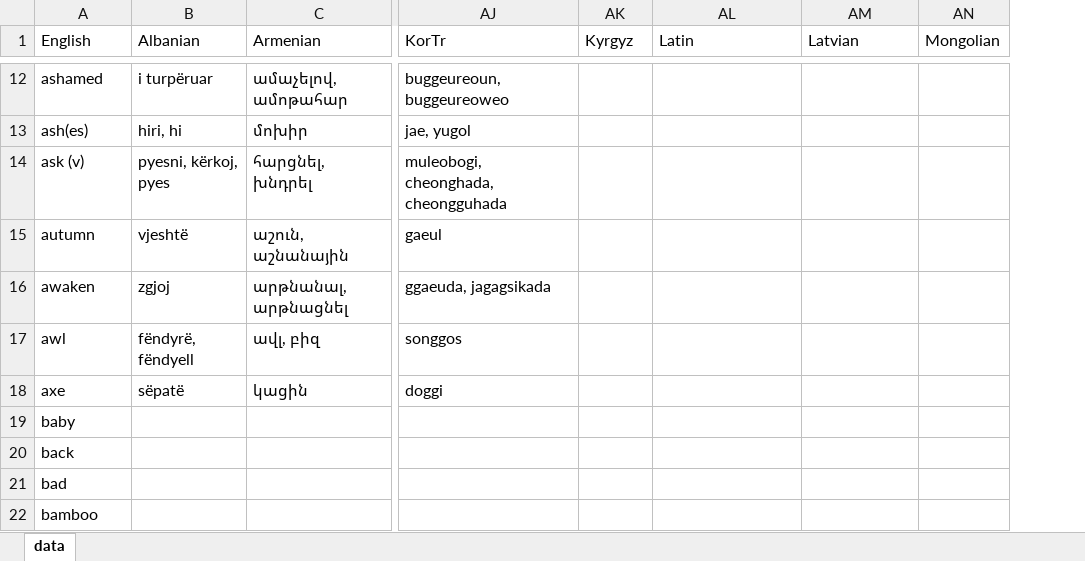
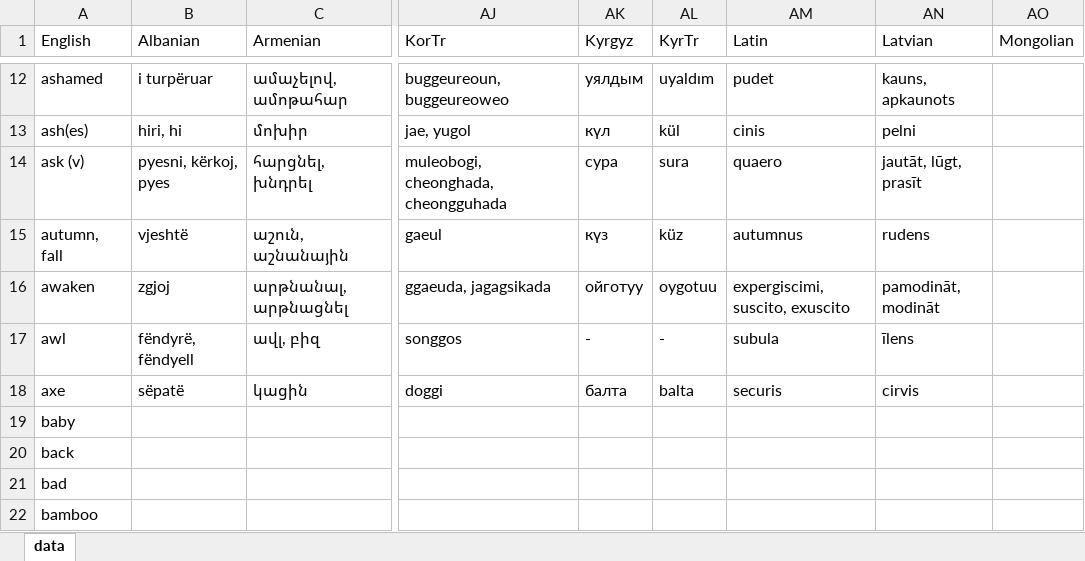
Before and after one commit to damiansp/linguistics, an Excel workbook: historical/data/data.xlsx, sheet data, drawn as a sheet; only a part is shown, gaps mark what is left out; values as stored, in another font and other column widths than the file's, no borders; addresses are those after the commit; the diff covers the shown part only; the diff names each change by its address in the sheet, - before the commit and + after, or states it on an @@ line.

```diff
--- a/historical/data/data.xlsx (sheet data)
+++ b/historical/data/data.xlsx (sheet data)
+column AL (KyrTr), rows 12-18: uyaldım | kül | sura | küz | oygotuu | - | balta
-AK12 (Kyrgyz): (empty)
+AK12 (Kyrgyz): уялдым
-AM12 (Latin): (empty)
+AM12 (Latin): pudet
-AN12 (Latvian): (empty)
+AN12 (Latvian): kauns, apkaunots
-AK13 (Kyrgyz): (empty)
+AK13 (Kyrgyz): күл
-AM13 (Latin): (empty)
+AM13 (Latin): cinis
-AN13 (Latvian): (empty)
+AN13 (Latvian): pelni
-AK14 (Kyrgyz): (empty)
+AK14 (Kyrgyz): сура
-AM14 (Latin): (empty)
+AM14 (Latin): quaero
-AN14 (Latvian): (empty)
+AN14 (Latvian): jautāt, lūgt, prasīt
-A15 (English): autumn
+A15 (English): autumn, fall
-AK15 (Kyrgyz): (empty)
+AK15 (Kyrgyz): күз
-AM15 (Latin): (empty)
+AM15 (Latin): autumnus
-AN15 (Latvian): (empty)
+AN15 (Latvian): rudens
-AK16 (Kyrgyz): (empty)
+AK16 (Kyrgyz): ойготуу
-AM16 (Latin): (empty)
+AM16 (Latin): expergiscimi, suscito, exuscito
-AN16 (Latvian): (empty)
+AN16 (Latvian): pamodināt, modināt
-AK17 (Kyrgyz): (empty)
+AK17 (Kyrgyz): -
-AM17 (Latin): (empty)
+AM17 (Latin): subula
-AN17 (Latvian): (empty)
+AN17 (Latvian): īlens
-AK18 (Kyrgyz): (empty)
+AK18 (Kyrgyz): балта
-AM18 (Latin): (empty)
+AM18 (Latin): securis
-AN18 (Latvian): (empty)
+AN18 (Latvian): cirvis
```
Also changed, not shown: 1 added row and 29 edited cells elsewhere in this sheet.
